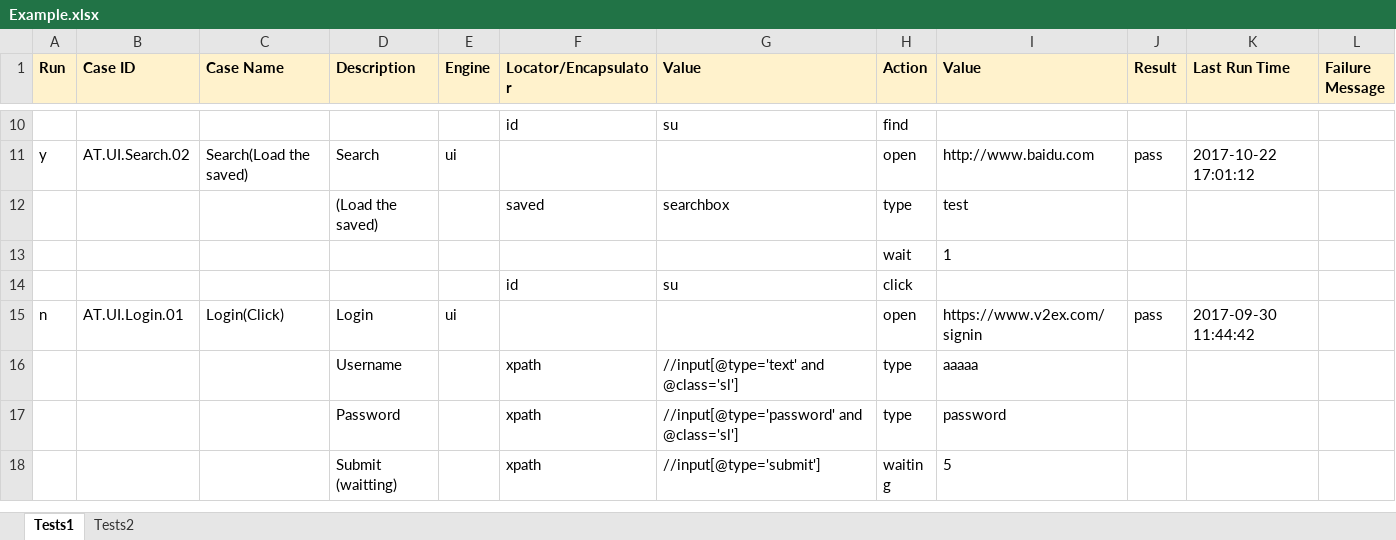
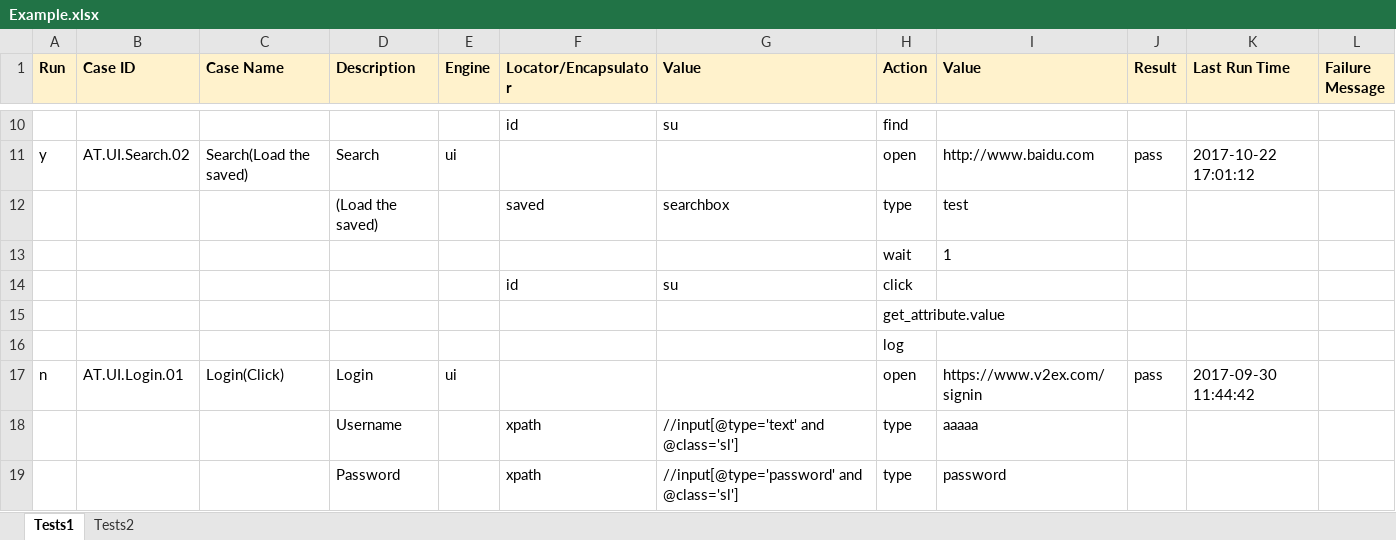
Before and after one commit to deepjia/v2test, an Excel workbook: TestCases/Example.xlsx, sheet Tests1, drawn as a sheet; only a part is shown, gaps mark what is left out; the shorter side is filled out with more unchanged rows; values as stored, in another font and other column widths than the file's, no borders; the diff names each change by its address in the sheet, - before the commit and + after, or states it on an @@ line.

Commit message:
Add more actions for UI Engine.

```diff
--- a/TestCases/Example.xlsx (sheet Tests1)
+++ b/TestCases/Example.xlsx (sheet Tests1)
+row 15:  |  |  |  |  |  |  | get_attribute.value
+row 16:  |  |  |  |  |  |  | log
```
Also changed, not shown: 2 other files.
